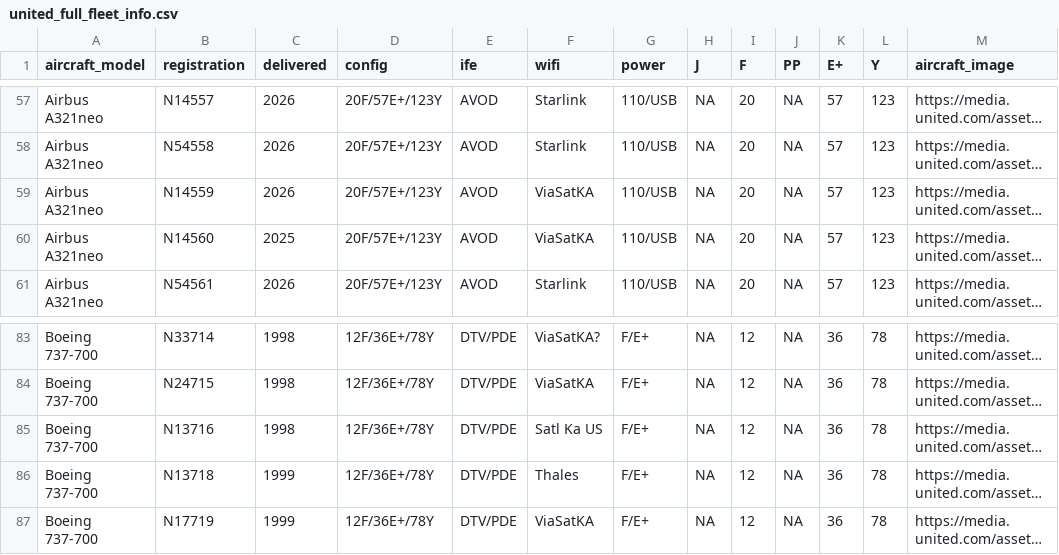
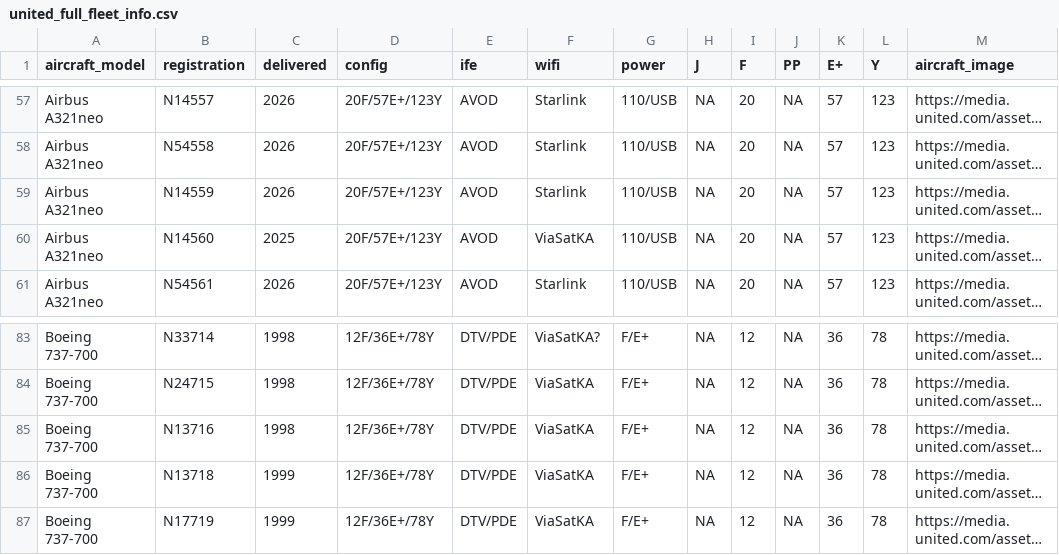
Before and after one commit to mstavro/fleetR, a CSV file: data/united_full_fleet_info.csv, drawn as a sheet; only a part is shown, gaps mark what is left out; long unchanged cells end in …; the diff names each change by its address in the sheet, - before the commit and + after, or states it on an @@ line.

```diff
--- a/data/united_full_fleet_info.csv
+++ b/data/united_full_fleet_info.csv
-F59 (wifi): ViaSatKA
+F59 (wifi): Starlink
-F85 (wifi): Satl Ka US
+F85 (wifi): ViaSatKA
-F86 (wifi): Thales
+F86 (wifi): ViaSatKA
```
